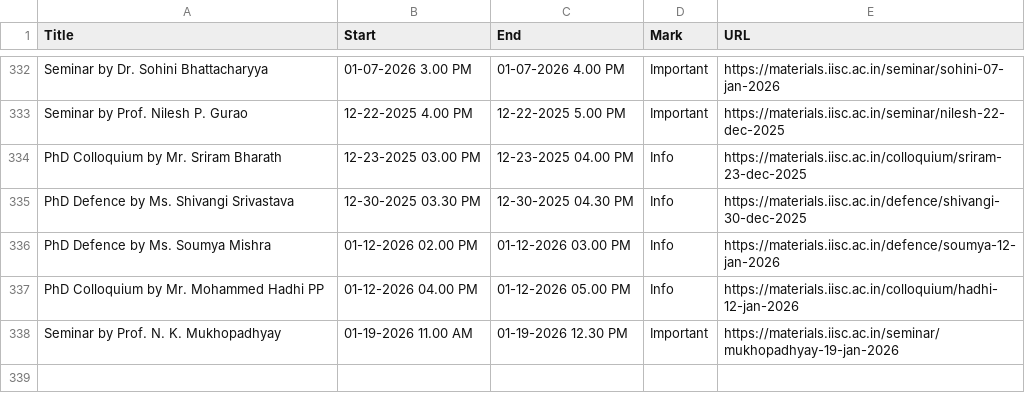
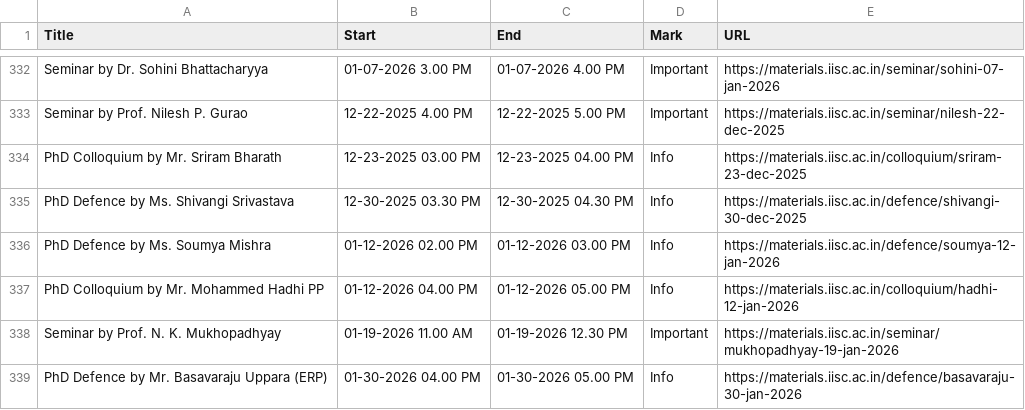
Before and after one commit to mte-iisc/materials-iisc, a CSV file: _site/events/events.csv, drawn as a sheet; only a part is shown, gaps mark what is left out; the diff names each change by its address in the sheet, - before the commit and + after, or states it on an @@ line.

```diff
--- a/_site/events/events.csv
+++ b/_site/events/events.csv
+row 339: PhD Defence by Mr. Basavaraju Uppara (ERP) | 01-30-2026 04.00 PM | 01-30-2026 05.00 PM | Info | https://materials.iisc.ac.in/defence/basavaraju-30-jan-2026
```
Also changed, not shown: events/events.csv, 8 other files.
